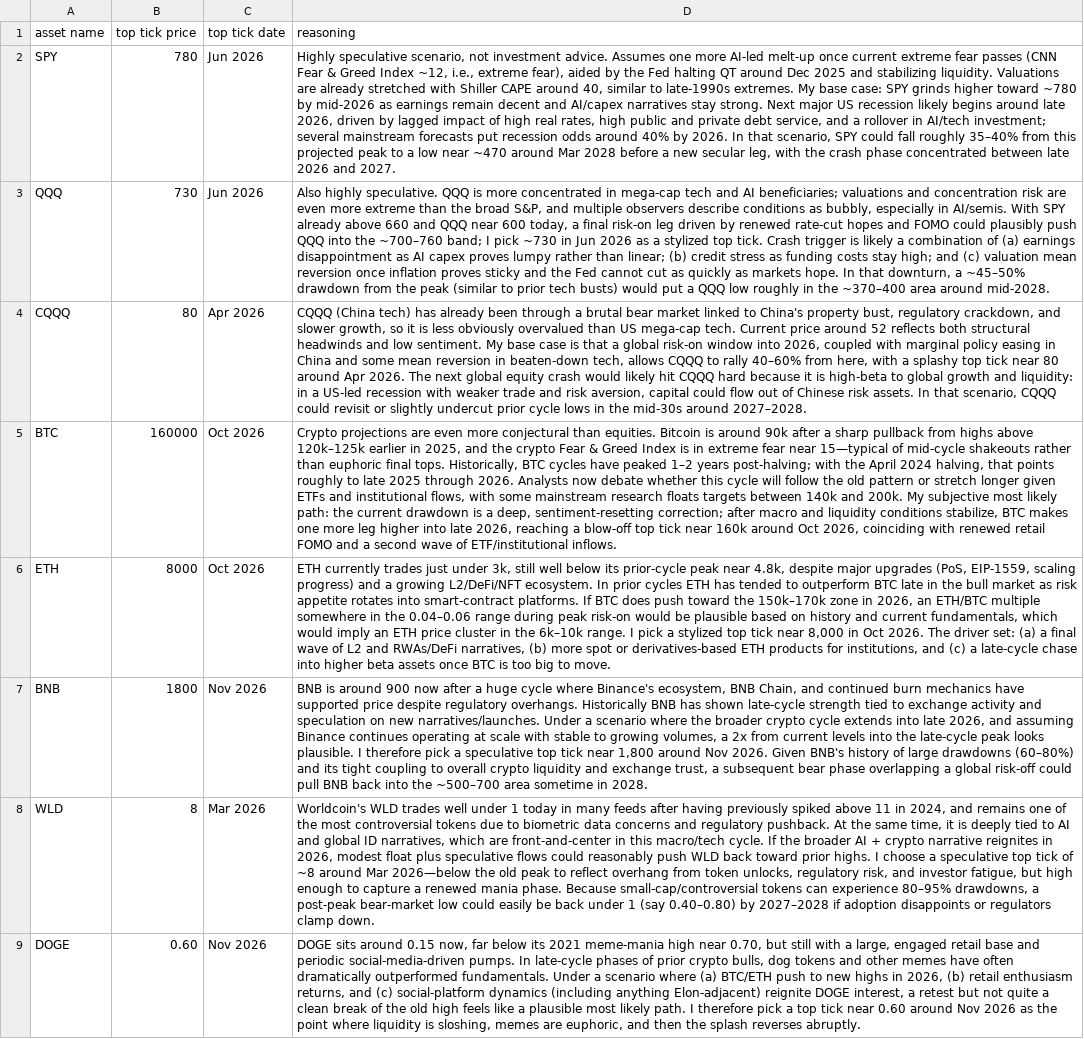
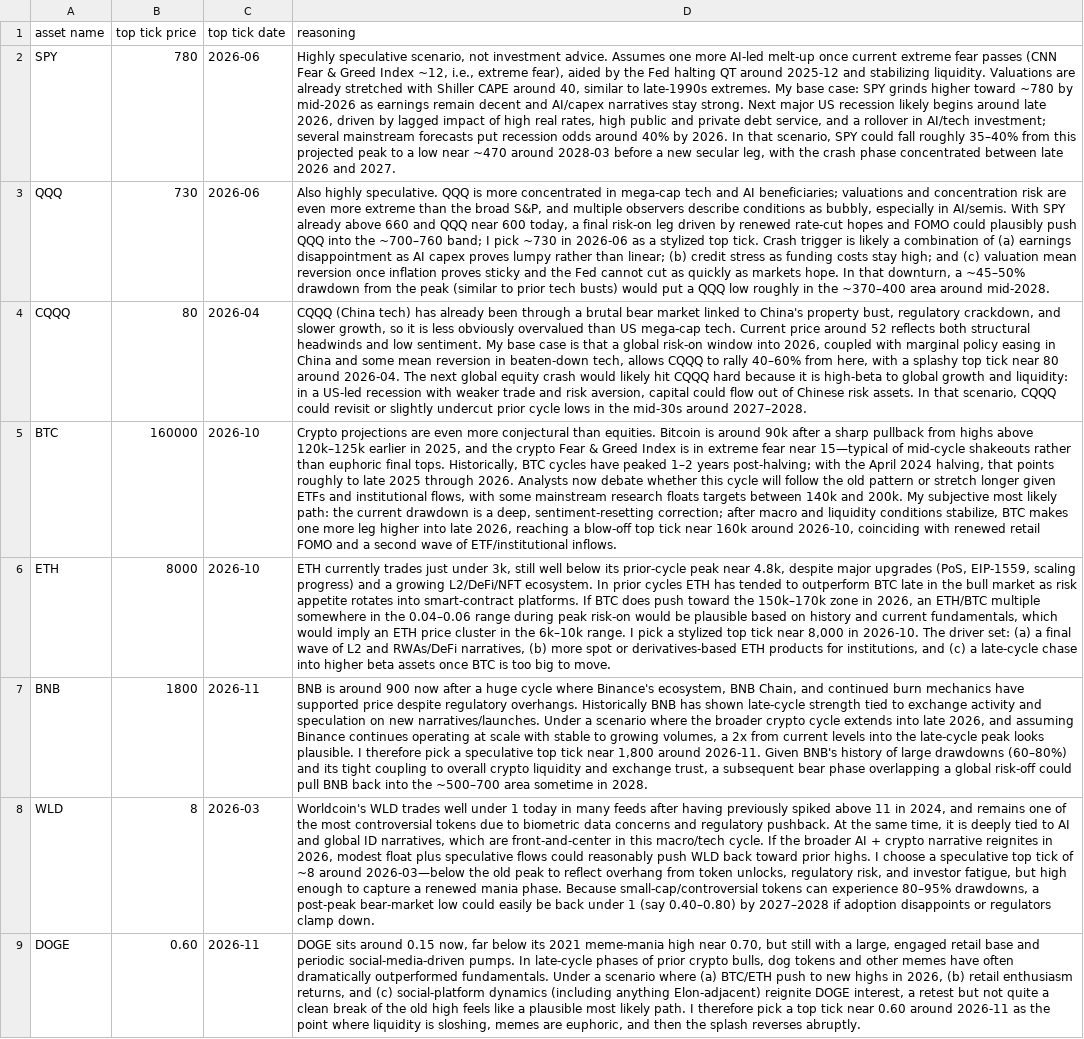
Before and after one commit to some-dude-999/BI, a CSV file: MarketTop2025/ChatGPT 1.csv, drawn as a sheet; the diff names each change by its address in the sheet, - before the commit and + after, or states it on an @@ line.

```diff
--- a/MarketTop2025/ChatGPT 1.csv
+++ b/MarketTop2025/ChatGPT 1.csv
-C2:C3 (top tick date): Jun 2026
+C2:C3 (top tick date): 2026-06
-D2 (reasoning): …QT around Dec 2025 and stabilizing liquidity. Valuations are already stretched with Shiller CAPE around 40, similar to late-1990s extremes. My base case: SPY grinds higher toward ~780 by mid-2026 as earnings remain decent and AI/capex narratives stay strong. Next major US recession likely begins around late 2026, driven by lagged impact of high real rates, high public and private debt service, and a rollover in AI/tech investment; several mainstream forecasts put recession odds around 40% by 2026. In that scenario, SPY could fall roughly 35–40% from this projected peak to a low near ~470 around Mar 2028 before a…
+D2 (reasoning): …QT around 2025-12 and stabilizing liquidity. Valuations are already stretched with Shiller CAPE around 40, similar to late-1990s extremes. My base case: SPY grinds higher toward ~780 by mid-2026 as earnings remain decent and AI/capex narratives stay strong. Next major US recession likely begins around late 2026, driven by lagged impact of high real rates, high public and private debt service, and a rollover in AI/tech investment; several mainstream forecasts put recession odds around 40% by 2026. In that scenario, SPY could fall roughly 35–40% from this projected peak to a low near ~470 around 2028-03 before a…
-D3 (reasoning): …~730 in Jun 2026 as a…
+D3 (reasoning): …~730 in 2026-06 as a…
-C4 (top tick date): Apr 2026
+C4 (top tick date): 2026-04
-D4 (reasoning): …80 around Apr 2026. The next…
+D4 (reasoning): …80 around 2026-04. The next…
-C5:C6 (top tick date): Oct 2026
+C5:C6 (top tick date): 2026-10
-D5 (reasoning): …160k around Oct 2026, coinciding with…
+D5 (reasoning): …160k around 2026-10, coinciding with…
-D6 (reasoning): …8,000 in Oct 2026. The driver…
+D6 (reasoning): …8,000 in 2026-10. The driver…
-C7 (top tick date): Nov 2026
+C7 (top tick date): 2026-11
-D7 (reasoning): …1,800 around Nov 2026. Given BNB's…
+D7 (reasoning): …1,800 around 2026-11. Given BNB's…
-C8 (top tick date): Mar 2026
+C8 (top tick date): 2026-03
-D8 (reasoning): …~8 around Mar 2026—below the old…
+D8 (reasoning): …~8 around 2026-03—below the old…
-C9 (top tick date): Nov 2026
+C9 (top tick date): 2026-11
-D9 (reasoning): …0.60 around Nov 2026 as the…
+D9 (reasoning): …0.60 around 2026-11 as the…
```
Also changed, not shown: MarketTop2025/ChatGPT 2.csv, MarketTop2025/Claude 2.csv, 9 other files.
